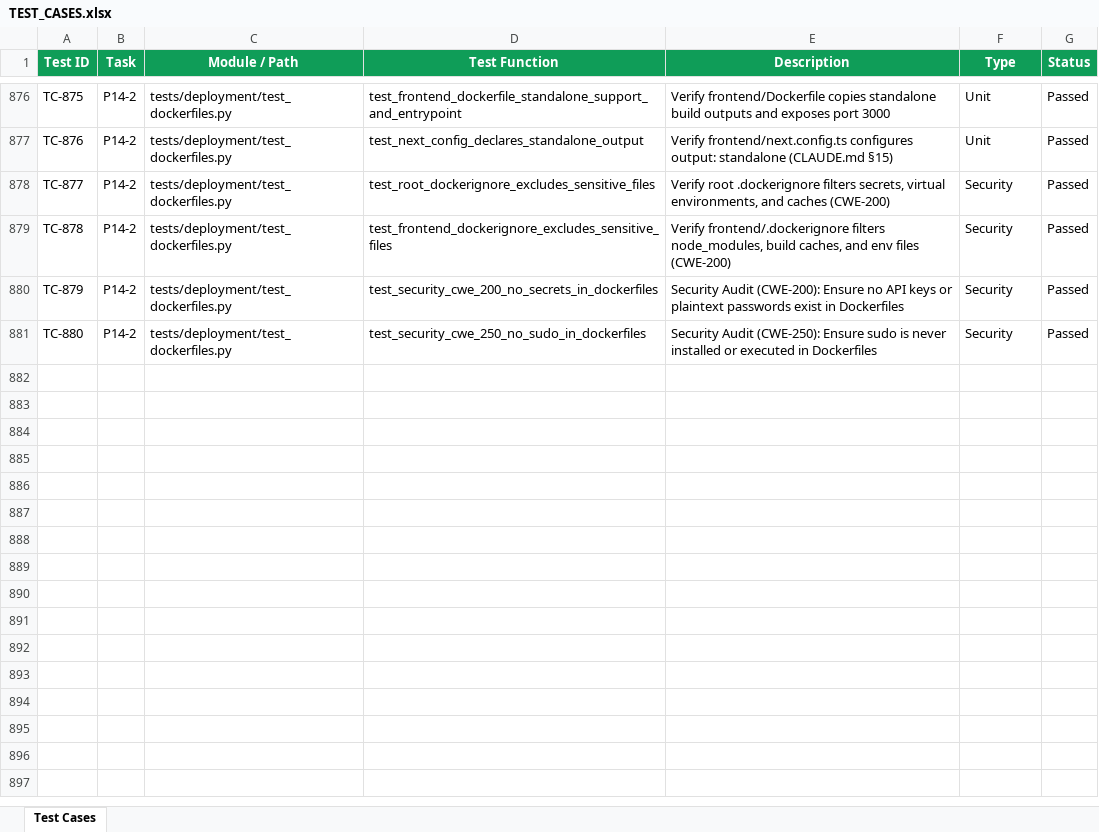
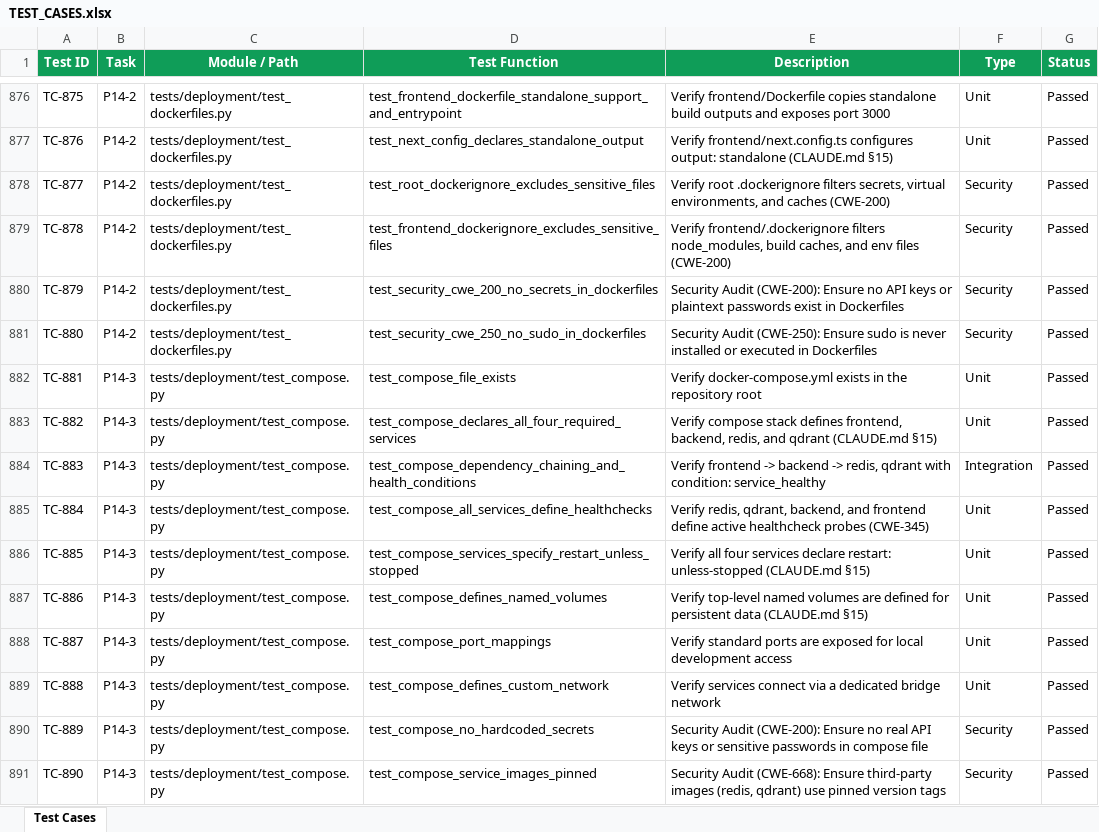
Before and after one commit to lokesh-repaka/CloudDesk, an Excel workbook: docs/TEST_CASES.xlsx, sheet Test Cases, drawn as a sheet; only a part is shown, gaps mark what is left out; values as stored, in another font and other column widths than the file's, no borders; the diff names each change by its address in the sheet, - before the commit and + after, or states it on an @@ line.

Commit message:
feat(deploy): implement complete local stack docker-compose (P14-3)

```diff
--- a/docs/TEST_CASES.xlsx (sheet Test Cases)
+++ b/docs/TEST_CASES.xlsx (sheet Test Cases)
+row 882: TC-881 | P14-3 | tests/deployment/test_compose.py | test_compose_file_exists | Verify docker-compose.yml exists in the repository root | Unit | Passed
+row 883: TC-882 | P14-3 | tests/deployment/test_compose.py | test_compose_declares_all_four_required_services | Verify compose stack defines frontend, backend, redis, and qdrant (CLAUDE.md §15) | Unit | Passed
+row 884: TC-883 | P14-3 | tests/deployment/test_compose.py | test_compose_dependency_chaining_and_health_conditions | Verify frontend -> backend -> redis, qdrant with condition: service_healthy | Integration | Passed
+row 885: TC-884 | P14-3 | tests/deployment/test_compose.py | test_compose_all_services_define_healthchecks | Verify redis, qdrant, backend, and frontend define active healthcheck probes (CWE-345) | Unit | Passed
+row 886: TC-885 | P14-3 | tests/deployment/test_compose.py | test_compose_services_specify_restart_unless_stopped | Verify all four services declare restart: unless-stopped (CLAUDE.md §15) | Unit | Passed
+row 887: TC-886 | P14-3 | tests/deployment/test_compose.py | test_compose_defines_named_volumes | Verify top-level named volumes are defined for persistent data (CLAUDE.md §15) | Unit | Passed
+row 888: TC-887 | P14-3 | tests/deployment/test_compose.py | test_compose_port_mappings | Verify standard ports are exposed for local development access | Unit | Passed
+row 889: TC-888 | P14-3 | tests/deployment/test_compose.py | test_compose_defines_custom_network | Verify services connect via a dedicated bridge network | Unit | Passed
+row 890: TC-889 | P14-3 | tests/deployment/test_compose.py | test_compose_no_hardcoded_secrets | Security Audit (CWE-200): Ensure no real API keys or sensitive passwords in compose file | Security | Passed
+row 891: TC-890 | P14-3 | tests/deployment/test_compose.py | test_compose_service_images_pinned | Security Audit (CWE-668): Ensure third-party images (redis, qdrant) use pinned version tags | Security | Passed
```
Also changed, not shown: docs/SECURITY_VULNERABILITIES.xlsx, 4 other files.
